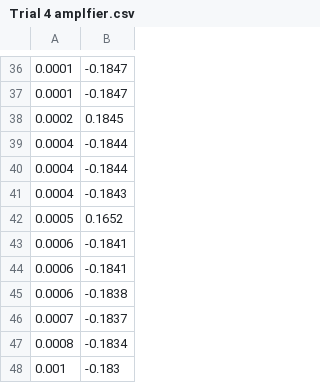
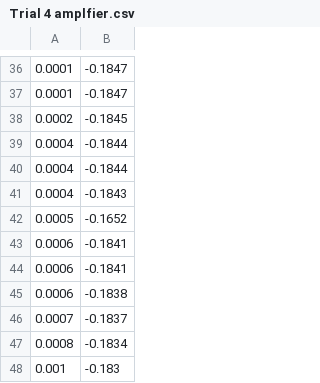
Before and after one commit to chunow/superconductor-datasets, a CSV file: Trial 4 amplfier.csv, drawn as a sheet; only a part is shown, gaps mark what is left out.

Commit message:
Add files via upload

```diff
--- a/Trial 4 amplfier.csv
+++ b/Trial 4 amplfier.csv
@@ -37,3 +37,3 @@
 0.0001,-0.1847
-0.0002,0.1845
+0.0002,-0.1845
 0.0004,-0.1844
@@ -41,3 +41,3 @@
 0.0004,-0.1843
-0.0005,0.1652
+0.0005,-0.1652
 0.0006,-0.1841
```
